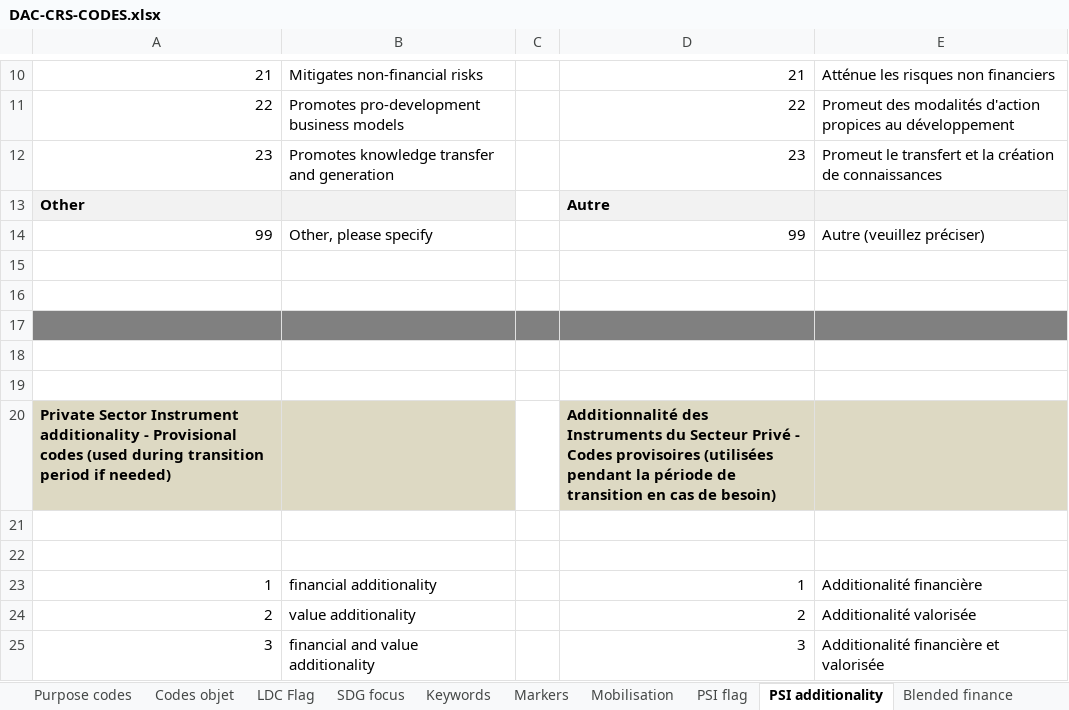
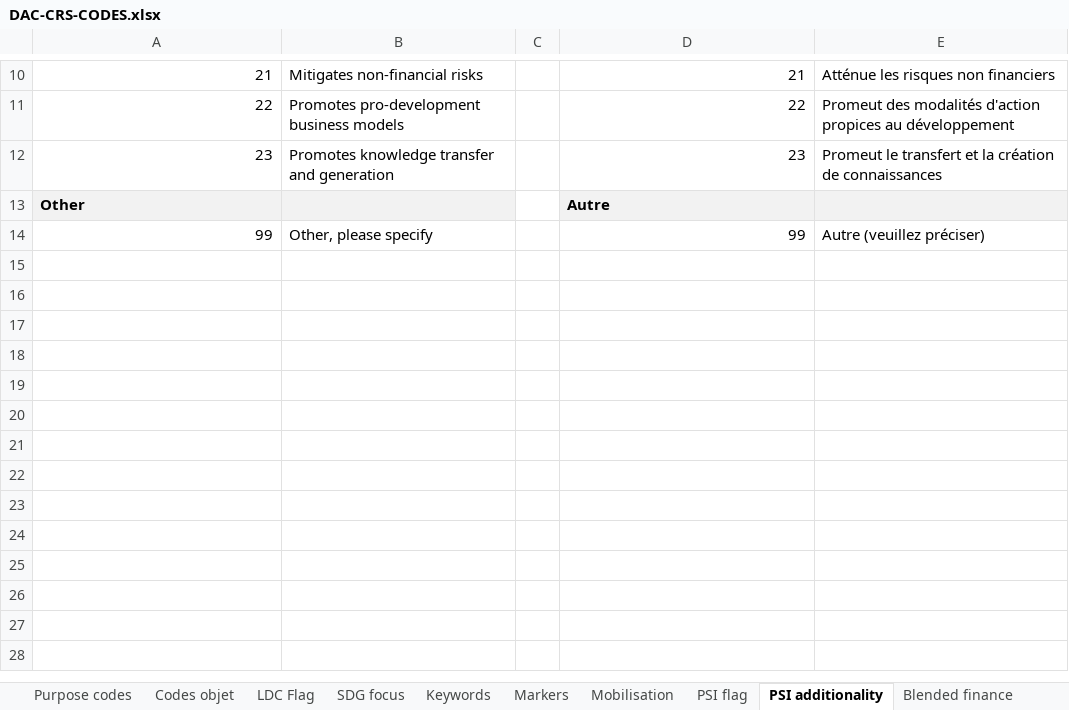
Before and after one commit to PARIS21-DATA/PRESS, an Excel workbook: data/auxiliary/DAC-CRS-CODES.xlsx, sheet PSI additionality, drawn as a sheet; only a part is shown, gaps mark what is left out; values as stored, in another font and other column widths than the file's, no borders; the diff names each change by its address in the sheet, - before the commit and + after, or states it on an @@ line.

```diff
--- a/data/auxiliary/DAC-CRS-CODES.xlsx (sheet PSI additionality)
+++ b/data/auxiliary/DAC-CRS-CODES.xlsx (sheet PSI additionality)
-row 15: (empty)
-row 16: (empty)
-row 17: (empty)
-row 18: (empty)
-row 19: (empty)
-row 20: Private Sector Instrument additionality - Provisional codes (used during transition period if needed) |  |  | Additionnalité des Instruments du Secteur Privé - Codes provisoires (utilisées pendant la période de transition en cas de besoin)
-row 21: (empty)
-row 22: (empty)
-row 23: 1 | financial additionality |  | 1 | Additionalité financière
-row 24: 2 | value additionality |  | 2 | Additionalité valorisée
-row 25: 3 | financial and value additionality |  | 3 | Additionalité financière et valorisée
```
Also changed, not shown: sheet Agency, sheet Channel code, sheet PSI flag, sheet web link, sheet Co-operation modalities, sheet Recipient, 5 more sheets, data/auxiliary/fragile_states.xlsx, 7 other files.
